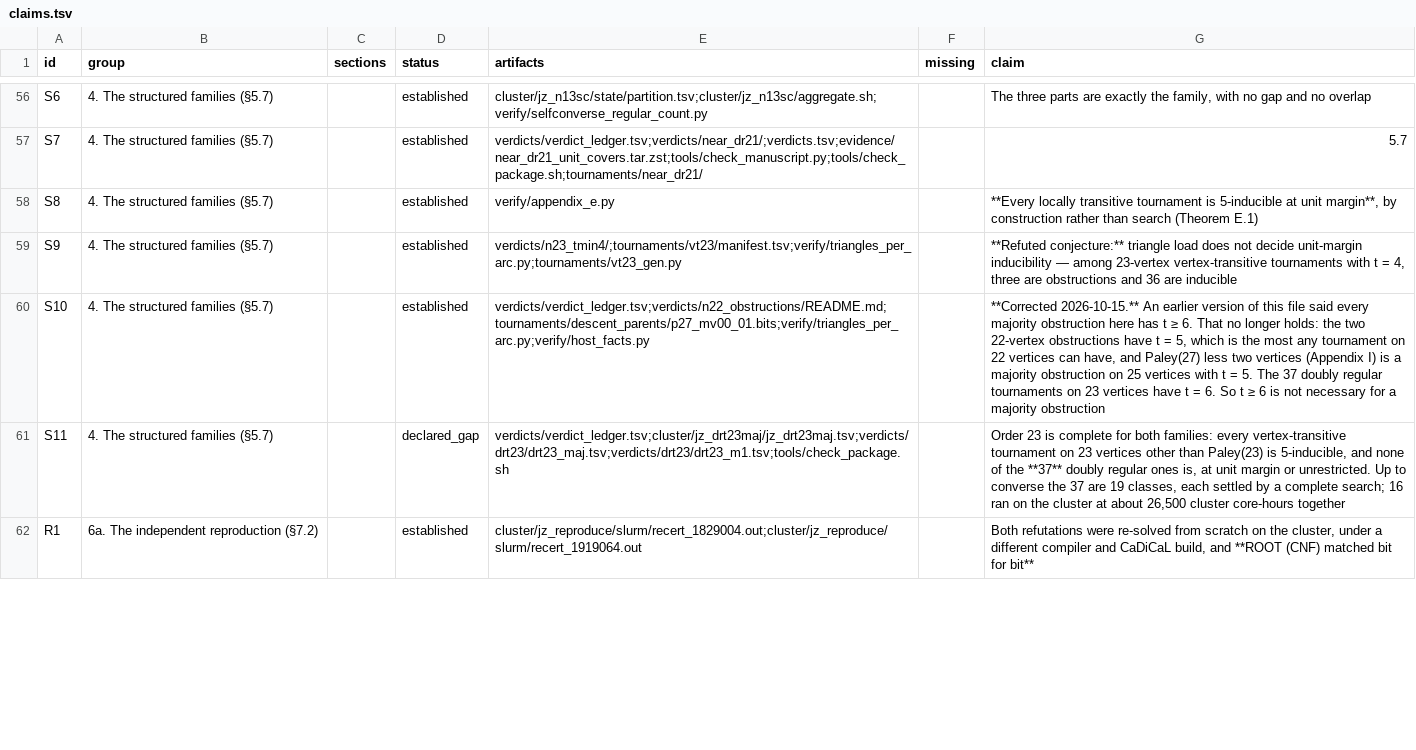
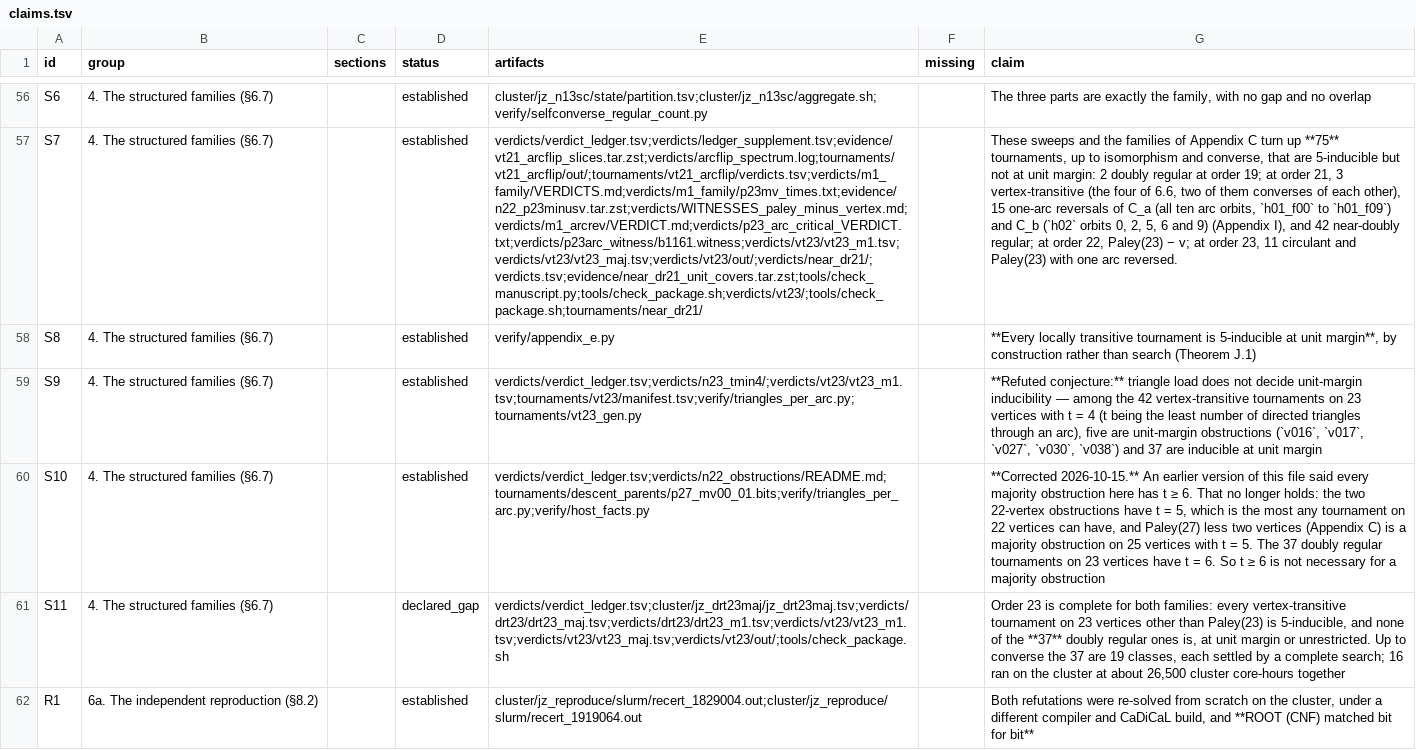
Before and after one commit to Leonardini/TournamentsBeyond5Voters, a TSV file: claims.tsv, drawn as a sheet; only a part is shown, gaps mark what is left out; the diff covers the shown part only; the diff names each change by its address in the sheet, - before the commit and + after, or states it on an @@ line.

```diff
--- a/claims.tsv
+++ b/claims.tsv
-B56:B61 (group): 4. The structured families (§5.7)
+B56:B61 (group): 4. The structured families (§6.7)
-E57 (artifacts): verdicts/verdict_ledger.tsv;verdicts/near_dr21/;verdicts.tsv;evidence/near_dr21_unit_covers.tar.zst;tools/check_manuscript.py;tools/check_package.sh;tournaments/near_dr21/
+E57 (artifacts): verdicts/verdict_ledger.tsv;verdicts/ledger_supplement.tsv;evidence/vt21_arcflip_slices.tar.zst;verdicts/arcflip_spectrum.log;tournaments/vt21_arcflip/out/;tournaments/vt21_arcflip/verdicts.tsv;verdicts/m1_family/VERDICTS.md;verdicts/m1_family/p23mv_times.txt;evidence/n22_p23minusv.tar.zst;verdicts/WITNESSES_paley_minus_vertex.md;verdicts/m1_arcrev/VERDICT.md;verdicts/p23_arc_critical_VERDICT.txt;verdicts/p23arc_witness/b1161.witness;verdicts/vt23/vt23_m1.tsv;verdicts/vt23/vt23_maj.tsv;verdicts/vt23/out/;verdicts/near_dr21/;verdicts.tsv;evidence/near_dr21_unit_covers.tar.zst;tools/check_manuscript.py;tools/check_package.sh;verdicts/vt23/;tools/check_package.sh;tournaments/near_dr21/
-G57 (claim): 5.7
+G57 (claim): These sweeps and the families of Appendix C turn up **75** tournaments, up to isomorphism and converse, that are 5-inducible but not at unit margin: 2 doubly regular at order 19; at order 21, 3 vertex-transitive (the four of 6.6, two of them converses of each other), 15 one-arc reversals of C_a (all ten arc orbits, `h01_f00` to `h01_f09`) and C_b (`h02` orbits 0, 2, 5, 6 and 9) (Appendix I), and 42 near-doubly regular; at order 22, Paley(23) − v; at order 23, 11 circulant and Paley(23) with one arc reversed.
-G58 (claim): …search (Theorem E.1)
+G58 (claim): …search (Theorem J.1)
-E59 (artifacts): verdicts/n23_tmin4/;tournaments/vt23/manifest.tsv;verify/triangles_per_arc.py;tournaments/vt23_gen.py
+E59 (artifacts): verdicts/verdict_ledger.tsv;verdicts/n23_tmin4/;verdicts/vt23/vt23_m1.tsv;tournaments/vt23/manifest.tsv;verify/triangles_per_arc.py;tournaments/vt23_gen.py
-G59 (claim): …— among 23-vertex vertex-transitive tournaments with t = 4, three are obstructions and 36 are inducible
+G59 (claim): …— among the 42 vertex-transitive tournaments on 23 vertices with t = 4 (t being the least number of directed triangles through an arc), five are unit-margin obstructions (`v016`, `v017`, `v027`, `v030`, `v038`) and 37 are inducible at unit margin
-G60 (claim): …vertices (Appendix I) is a…
+G60 (claim): …vertices (Appendix C) is a…
-E61 (artifacts): verdicts/verdict_ledger.tsv;cluster/jz_drt23maj/jz_drt23maj.tsv;verdicts/drt23/drt23_maj.tsv;verdicts/drt23/drt23_m1.tsv;tools/check_package.sh
+E61 (artifacts): verdicts/verdict_ledger.tsv;cluster/jz_drt23maj/jz_drt23maj.tsv;verdicts/drt23/drt23_maj.tsv;verdicts/drt23/drt23_m1.tsv;verdicts/vt23/vt23_m1.tsv;verdicts/vt23/vt23_maj.tsv;verdicts/vt23/out/;tools/check_package.sh
-B62 (group): 6a. The independent reproduction (§7.2)
+B62 (group): 6a. The independent reproduction (§8.2)
```
Also changed, not shown: 140 edited cells elsewhere in this file, 29 other files.
